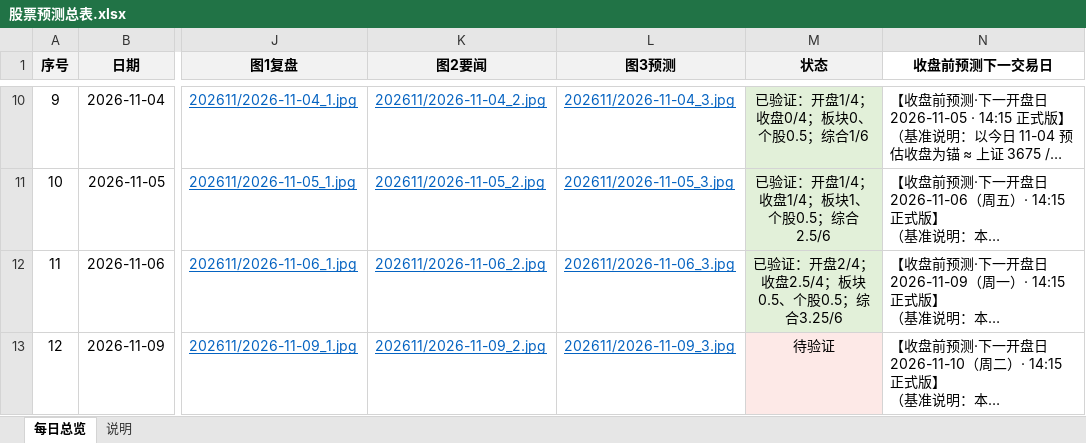
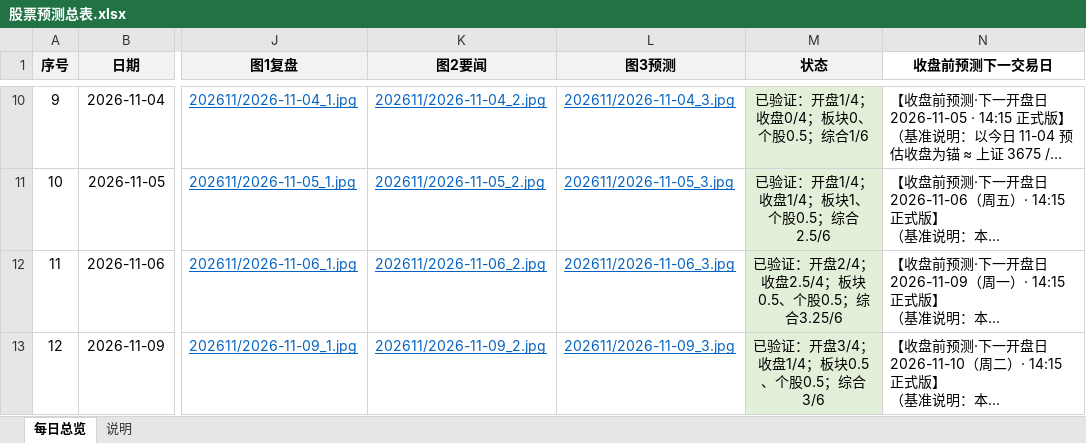
Before and after one commit to feifeiwang/stock-daily-report, an Excel workbook: 股票预测/股票预测总表.xlsx, sheet 每日总览, drawn as a sheet; only a part is shown, gaps mark what is left out; long unchanged cells end in …; values as stored, in another font and other column widths than the file's, no borders; table styles not drawn; the diff covers the shown part only; the diff names each change by its address in the sheet, - before the commit and + after, or states it on an @@ line.

Commit message:
report: 2026-11-10 开盘预测 + A47/A48/A49 经验固化

```diff
--- a/股票预测/股票预测总表.xlsx (sheet 每日总览)
+++ b/股票预测/股票预测总表.xlsx (sheet 每日总览)
-M13 (状态): 待验证
+M13 (状态): 已验证：开盘3/4；收盘1/4；板块0.5、个股0.5；综合3/6
-M13 fill: #FDE9E7
+M13 fill: #E2F0D9
```
Also changed, not shown: 1 added row elsewhere in this sheet.
